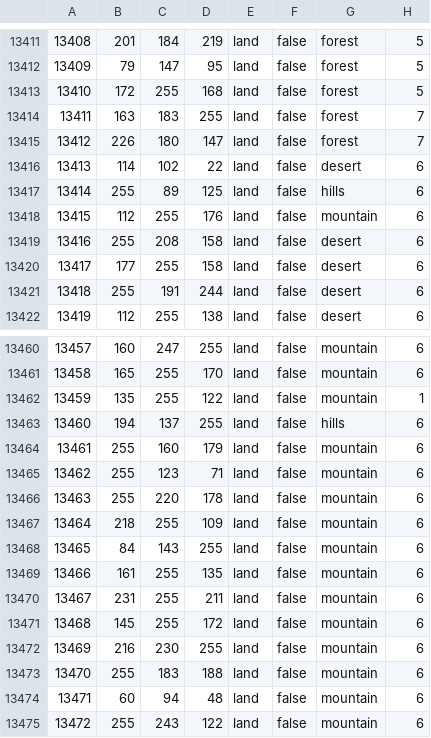
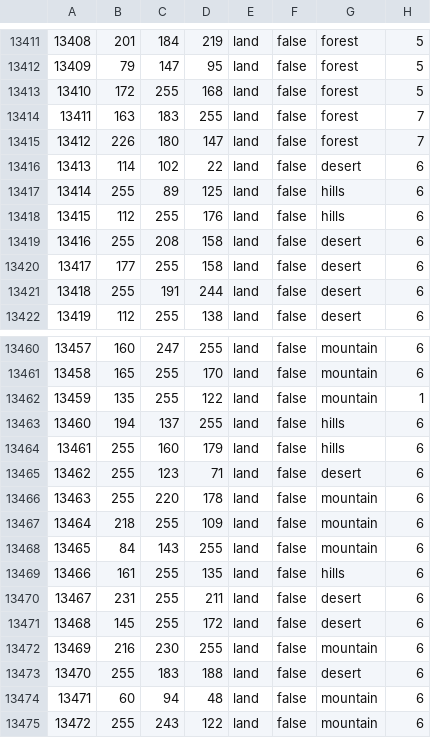
Before and after one commit to 1985mod/1985, a CSV file: map/definition.csv, drawn as a sheet; only a part is shown, gaps mark what is left out.

```diff
--- a/map/definition.csv
+++ b/map/definition.csv
@@ -13417,3 +13417,3 @@
 13414;255;89;125;land;false;hills;6
-13415;112;255;176;land;false;mountain;6
+13415;112;255;176;land;false;hills;6
 13416;255;208;158;land;false;desert;6
@@ -13463,4 +13463,4 @@
 13460;194;137;255;land;false;hills;6
-13461;255;160;179;land;false;mountain;6
-13462;255;123;71;land;false;mountain;6
+13461;255;160;179;land;false;hills;6
+13462;255;123;71;land;false;desert;6
 13463;255;220;178;land;false;mountain;6
@@ -13468,7 +13468,7 @@
 13465;84;143;255;land;false;mountain;6
-13466;161;255;135;land;false;mountain;6
-13467;231;255;211;land;false;mountain;6
-13468;145;255;172;land;false;mountain;6
+13466;161;255;135;land;false;hills;6
+13467;231;255;211;land;false;desert;6
+13468;145;255;172;land;false;desert;6
 13469;216;230;255;land;false;mountain;6
-13470;255;183;188;land;false;mountain;6
+13470;255;183;188;land;false;desert;6
 13471;60;94;48;land;false;mountain;6
```
Also changed, not shown: 57 other files.
